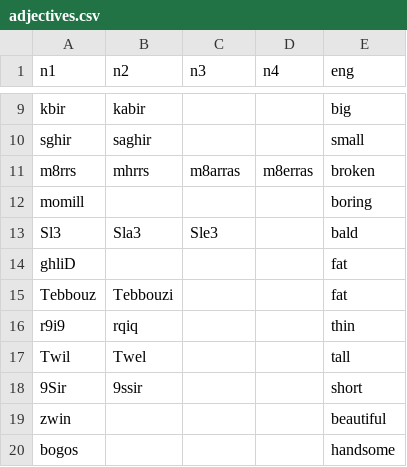
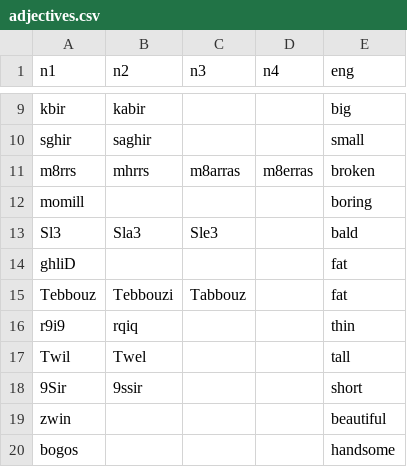
Before and after one commit to rc-bandit4461/dataset, a CSV file: adjectives.csv, drawn as a sheet; only a part is shown, gaps mark what is left out.

Commit message:
Update adjectives.csv

```diff
--- a/adjectives.csv
+++ b/adjectives.csv
@@ -14,3 +14,3 @@ Sl3,Sla3,Sle3,,bald
 ghliD,,,,fat
-Tebbouz,Tebbouzi,,,fat
+Tebbouz,Tebbouzi,Tabbouz,,fat
 r9i9,rqiq,,,thin
```
